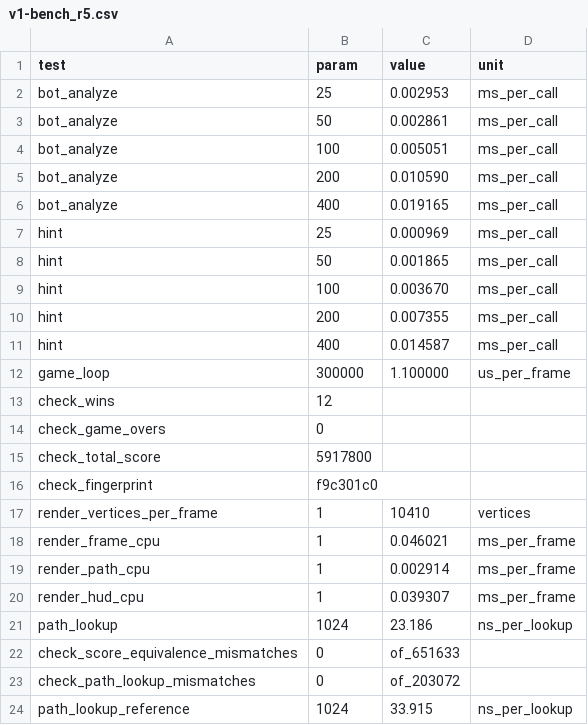
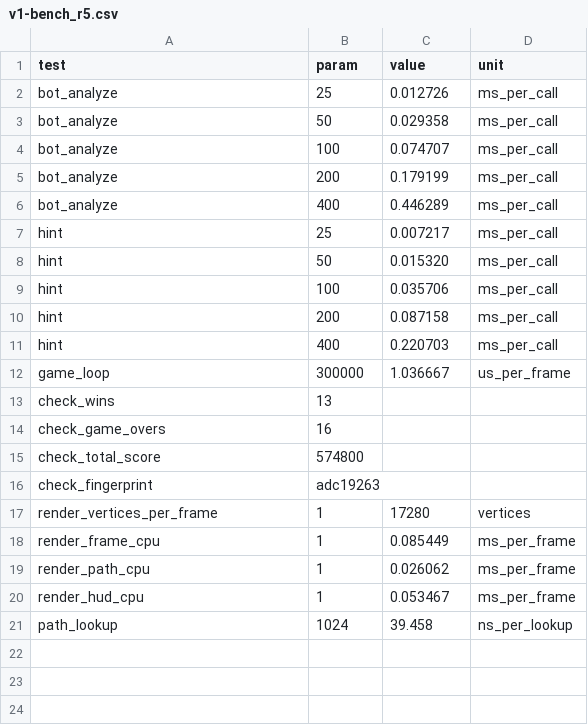
Before and after one commit to trolexdd/Zuma-Optimized, a CSV file: v1-bench_r5.csv, drawn as a sheet.

```diff
--- a/v1-bench_r5.csv
+++ b/v1-bench_r5.csv
@@ -1,24 +1,21 @@
 test,param,value,unit
-bot_analyze,25,0.002953,ms_per_call
-bot_analyze,50,0.002861,ms_per_call
-bot_analyze,100,0.005051,ms_per_call
-bot_analyze,200,0.010590,ms_per_call
-bot_analyze,400,0.019165,ms_per_call
-hint,25,0.000969,ms_per_call
-hint,50,0.001865,ms_per_call
-hint,100,0.003670,ms_per_call
-hint,200,0.007355,ms_per_call
-hint,400,0.014587,ms_per_call
-game_loop,300000,1.100000,us_per_frame
-check_wins,12,,
-check_game_overs,0,,
-check_total_score,5917800,,
-check_fingerprint,f9c301c0,,
-render_vertices_per_frame,1,10410,vertices
-render_frame_cpu,1,0.046021,ms_per_frame
-render_path_cpu,1,0.002914,ms_per_frame
-render_hud_cpu,1,0.039307,ms_per_frame
-path_lookup,1024,23.186,ns_per_lookup
-check_score_equivalence_mismatches,0,of_651633,
-check_path_lookup_mismatches,0,of_203072,
-path_lookup_reference,1024,33.915,ns_per_lookup
+bot_analyze,25,0.012726,ms_per_call
+bot_analyze,50,0.029358,ms_per_call
+bot_analyze,100,0.074707,ms_per_call
+bot_analyze,200,0.179199,ms_per_call
+bot_analyze,400,0.446289,ms_per_call
+hint,25,0.007217,ms_per_call
+hint,50,0.015320,ms_per_call
+hint,100,0.035706,ms_per_call
+hint,200,0.087158,ms_per_call
+hint,400,0.220703,ms_per_call
+game_loop,300000,1.036667,us_per_frame
+check_wins,13,,
+check_game_overs,16,,
+check_total_score,574800,,
+check_fingerprint,adc19263,,
+render_vertices_per_frame,1,17280,vertices
+render_frame_cpu,1,0.085449,ms_per_frame
+render_path_cpu,1,0.026062,ms_per_frame
+render_hud_cpu,1,0.053467,ms_per_frame
+path_lookup,1024,39.458,ns_per_lookup
```
Also changed, not shown: v1-bench_r1.csv, v1-bench_r2.csv, 2 other files.
